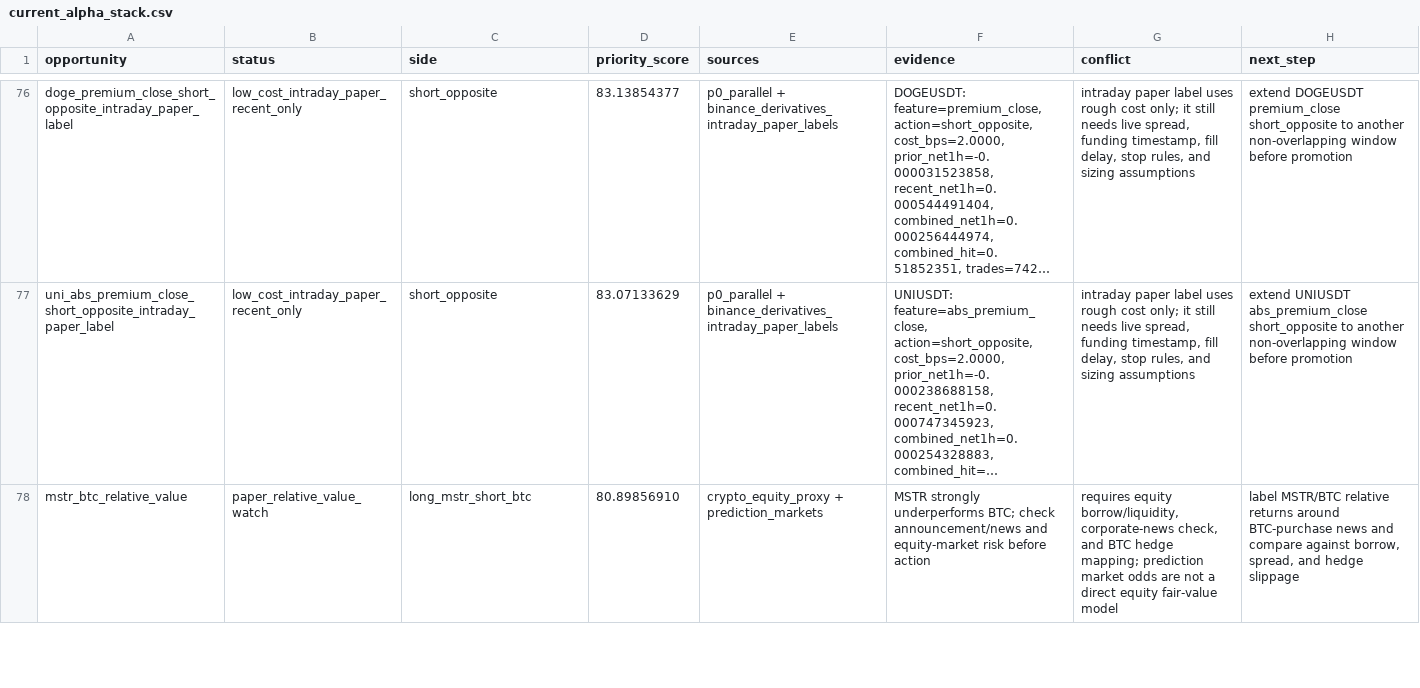
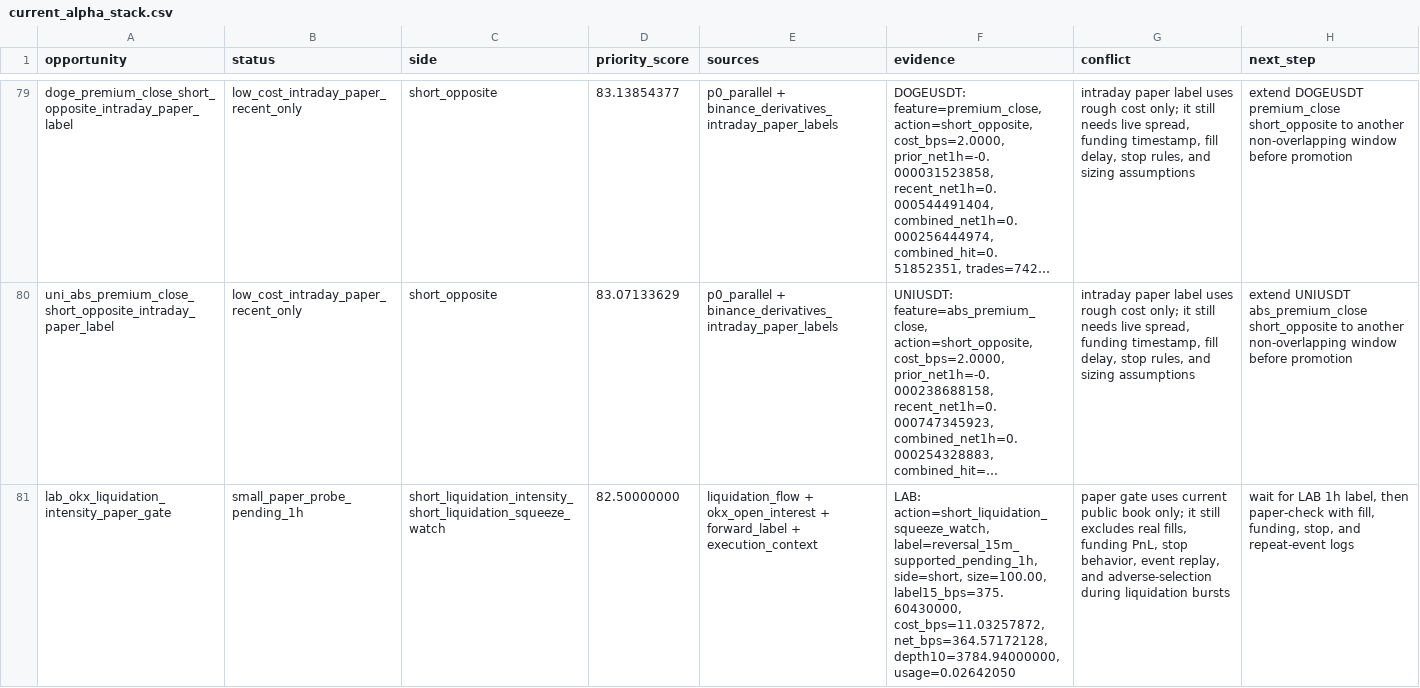
Before and after one commit to tomato414941/alpha-os, a CSV file: strategies/current_alpha_stack.csv, drawn as a sheet; only a part is shown, gaps mark what is left out; the shorter side is filled out with more unchanged rows; long unchanged cells end in …; the diff covers the shown part only; the diff names each change by its address in the sheet, - before the commit and + after, or states it on an @@ line.

Commit message:
strategy: gate liquidation intensity paper probes

```diff
--- a/strategies/current_alpha_stack.csv
+++ b/strategies/current_alpha_stack.csv
+row 81: lab_okx_liquidation_intensity_paper_gate | small_paper_probe_pending_1h | short_liquidation_intensity_short_liquidation_squeeze_watch | 82.50000000 | liquidation_flow + okx_open_interest + forward_label + execution_context | LAB: action=short_liquidation_squeeze_watch, label=reversal_15m_supported_pending_1h, side=short, size=100.00, label15_bps=375.60430000, cost_bps=11.03257872, net_bps=364.57172128, depth10=3784.94000000, usage=0.02642050 | paper gate uses current public book only; it still excludes real fills, funding PnL, stop behavior, event replay, and adverse-selection during liquidation bursts | wait for LAB 1h label, then paper-check with fill, funding, stop, and repeat-event logs
```
Also changed, not shown: 7 added rows elsewhere in this file, strategies/current_symbol_cluster_conflicts.csv, strategies/current_symbol_cluster_label_queue.csv, 14 other files.
